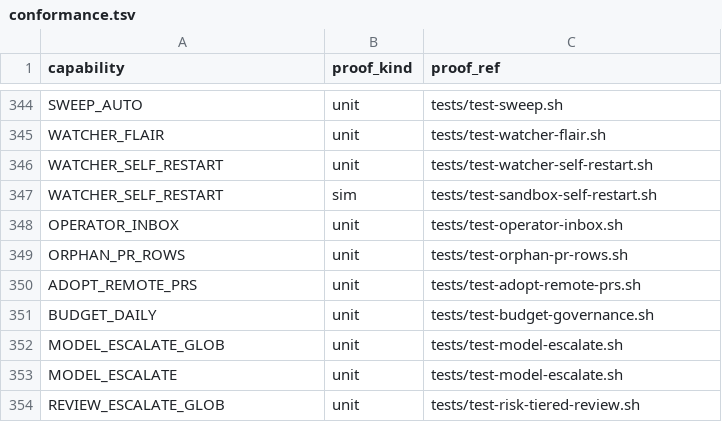
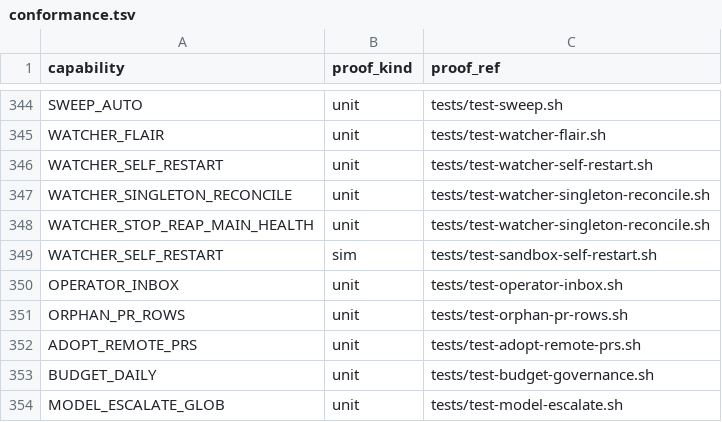
Before and after one commit to briankeegan1/herdkit, a TSV file: templates/conformance.tsv, drawn as a sheet; only a part is shown, gaps mark what is left out; the shorter side is filled out with more unchanged rows.

```diff
--- a/templates/conformance.tsv
+++ b/templates/conformance.tsv
@@ -346,2 +346,4 @@ WATCHER_FLAIR	unit	tests/test-watcher-flair.sh
 WATCHER_SELF_RESTART	unit	tests/test-watcher-self-restart.sh
+WATCHER_SINGLETON_RECONCILE	unit	tests/test-watcher-singleton-reconcile.sh
+WATCHER_STOP_REAP_MAIN_HEALTH	unit	tests/test-watcher-singleton-reconcile.sh
 WATCHER_SELF_RESTART	sim	tests/test-sandbox-self-restart.sh
```
Also changed, not shown: templates/capabilities.tsv, 2 other files.
